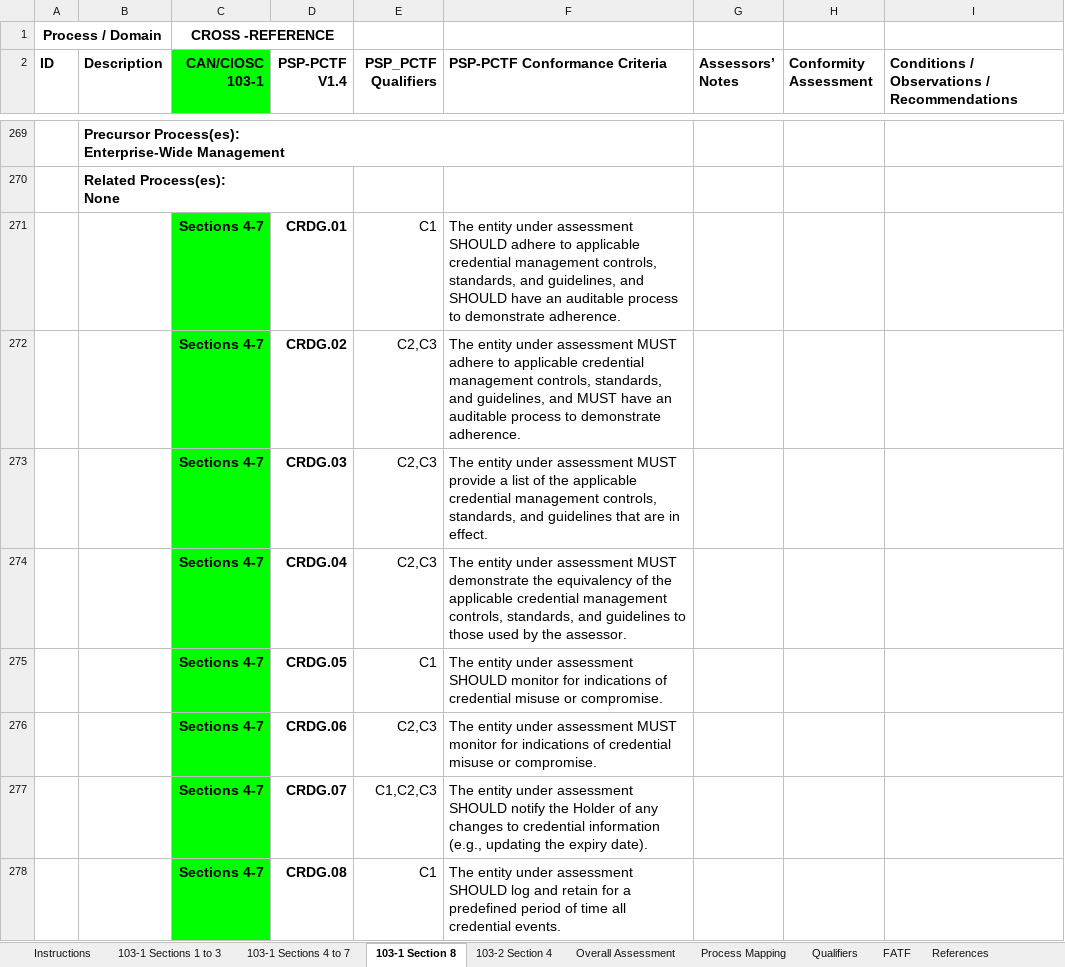
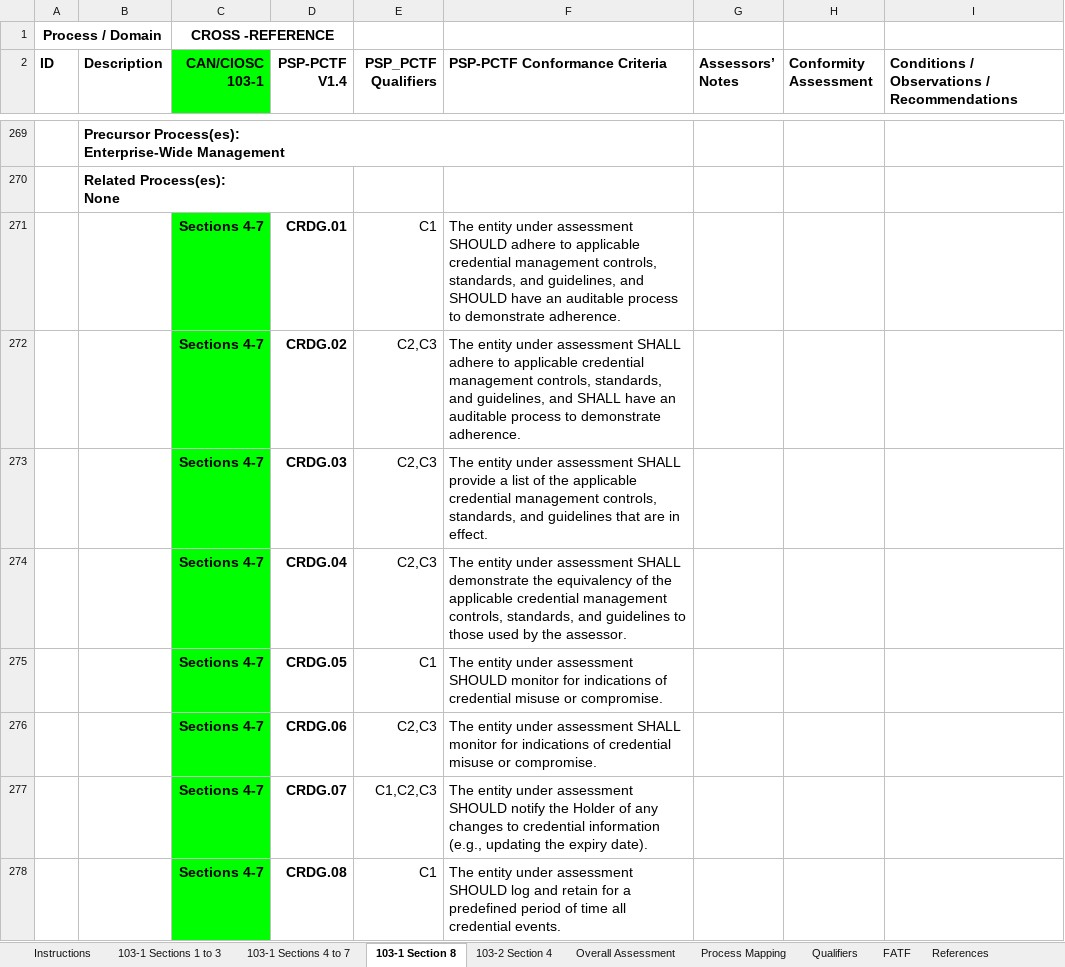
Before and after one commit to CIOSC/CAS-Digital-Trust, an Excel workbook: scheme/tools/Conformity-Assessment-Workbook.xlsx, sheet 103-1 Section 8, drawn as a sheet; only a part is shown, gaps mark what is left out; values as stored, in another font and other column widths than the file's, no borders; the diff covers the shown part only; the diff names each change by its address in the sheet, - before the commit and + after, or states it on an @@ line.

Commit message:
updated requirements to shall

```diff
--- a/scheme/tools/Conformity-Assessment-Workbook.xlsx (sheet 103-1 Section 8)
+++ b/scheme/tools/Conformity-Assessment-Workbook.xlsx (sheet 103-1 Section 8)
-F272 (PSP-PCTF Conformance Criteria): …under assessment MUST adhere to applicable credential management controls, standards, and guidelines, and MUST have an…
+F272 (PSP-PCTF Conformance Criteria): …under assessment SHALL adhere to applicable credential management controls, standards, and guidelines, and SHALL have an…
-F273 (PSP-PCTF Conformance Criteria): …under assessment MUST provide a…
+F273 (PSP-PCTF Conformance Criteria): …under assessment SHALL provide a…
-F274 (PSP-PCTF Conformance Criteria): …under assessment MUST demonstrate the…
+F274 (PSP-PCTF Conformance Criteria): …under assessment SHALL demonstrate the…
-F276 (PSP-PCTF Conformance Criteria): …under assessment MUST monitor for…
+F276 (PSP-PCTF Conformance Criteria): …under assessment SHALL monitor for…
```
Also changed, not shown: 195 edited cells elsewhere in this sheet, sheet 103-1 Sections 4 to 7.
